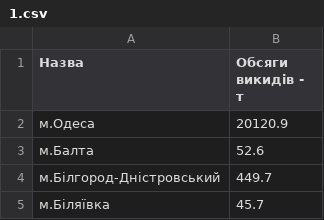
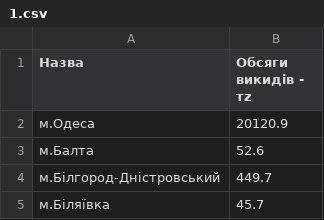
Before and after one commit to kirillkolesnyk/Operating-System.-Laboratory-Work-4, a CSV file: 1.csv, drawn as a sheet; only a part is shown.

Commit message:
Update 1.csv

```diff
--- a/1.csv
+++ b/1.csv
@@ -1,2 +1,2 @@
-Назва,Обсяги  викидів - т
+Назва,Обсяги  викидів - тz
 м.Одеса,20120.9
```
